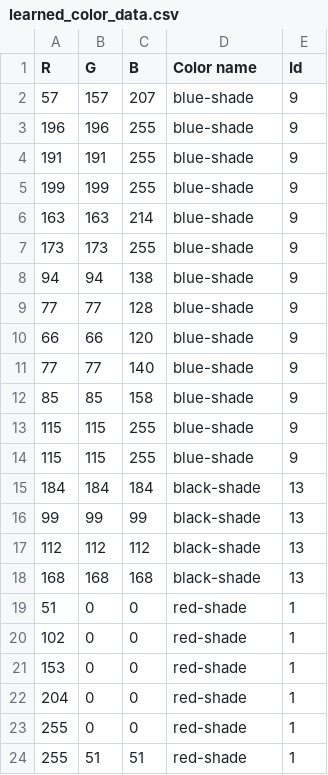
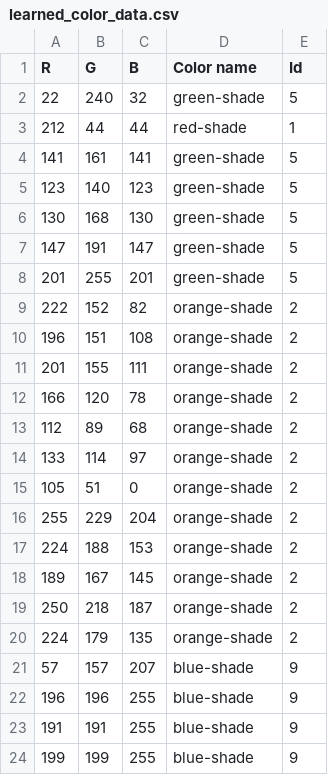
Before and after one commit to callmemark/AI-s, a CSV file: Color_Ai/Learner_Color_Ai/learned_color_data.csv, drawn as a sheet; only a part is shown; the shorter side is filled out with more unchanged rows; the diff names each change by its address in the sheet, - before the commit and + after, or states it on an @@ line.

```diff
--- a/Color_Ai/Learner_Color_Ai/learned_color_data.csv
+++ b/Color_Ai/Learner_Color_Ai/learned_color_data.csv
+row 2: 22 | 240 | 32 | green-shade | 5
+row 3: 212 | 44 | 44 | red-shade | 1
+row 4: 141 | 161 | 141 | green-shade | 5
+row 5: 123 | 140 | 123 | green-shade | 5
+row 6: 130 | 168 | 130 | green-shade | 5
+row 7: 147 | 191 | 147 | green-shade | 5
+row 8: 201 | 255 | 201 | green-shade | 5
+row 9: 222 | 152 | 82 | orange-shade | 2
+row 10: 196 | 151 | 108 | orange-shade | 2
+row 11: 201 | 155 | 111 | orange-shade | 2
+row 12: 166 | 120 | 78 | orange-shade | 2
+row 13: 112 | 89 | 68 | orange-shade | 2
+row 14: 133 | 114 | 97 | orange-shade | 2
+row 15: 105 | 51 | 0 | orange-shade | 2
+row 16: 255 | 229 | 204 | orange-shade | 2
+row 17: 224 | 188 | 153 | orange-shade | 2
+row 18: 189 | 167 | 145 | orange-shade | 2
+row 19: 250 | 218 | 187 | orange-shade | 2
+row 20: 224 | 179 | 135 | orange-shade | 2
```
Also changed, not shown: 2 other files.
